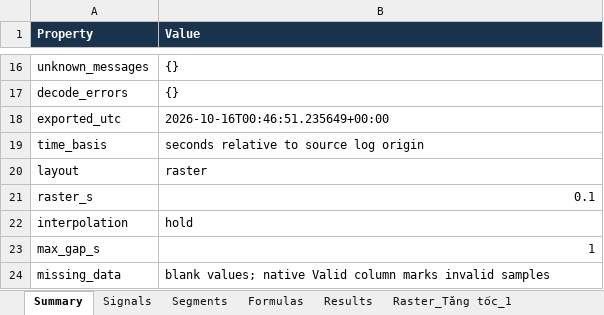
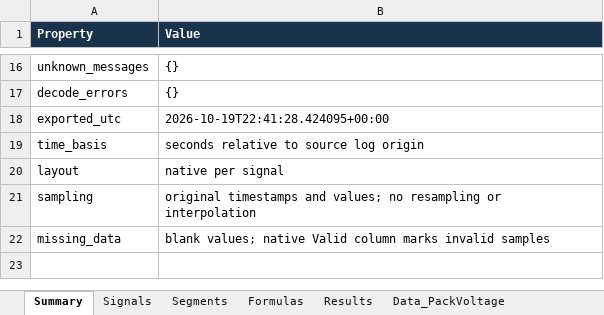
Before and after one commit to phamdinhbinh/Vehicle-log-, an Excel workbook: examples/verified-output/stage-report.xlsx, sheet Summary, drawn as a sheet; only a part is shown, gaps mark what is left out; values as stored, in another font and other column widths than the file's, no borders; removed rows and columns are numbered as before the commit, all else as after; the diff names each change by its address in the sheet, - before the commit and + after, or states it on an @@ line.

Commit message:
Preserve native signal samples and simplify Excel export
Remove Excel resampling controls and API/CLI raster options. Export each
signal with original timestamps and values; stage cuts filter native samples
without creating boundary points or resetting time. Show MF4-only settings
only for MF4 formats. Keep formula time alignment unchanged.

Add irregular timestamp and GUI regression coverage, update component docs,
and regenerate the verified native Excel report. Validation: 117 tests pass.

```diff
--- a/examples/verified-output/stage-report.xlsx (sheet Summary)
+++ b/examples/verified-output/stage-report.xlsx (sheet Summary)
-sheet tab: Raster_Tăng tốc_1
+sheet tab: Data_PackVoltage
-B18 (Value): 2026-10-16T00:46:51.235649+00:00
+B18 (Value): 2026-10-19T22:41:28.424095+00:00
-B20 (Value): raster
+B20 (Value): native per signal
-row 21: raster_s | 0.1
-row 22: interpolation | hold
-row 23: max_gap_s | 1
+row 21: sampling | original timestamps and values; no resampling or interpolation
```
Also changed, not shown: sheet Data_PackCurrent, sheet Data_PackVoltage, sheet Data_VehicleSpeed, other sheet tabs, 15 other files.
